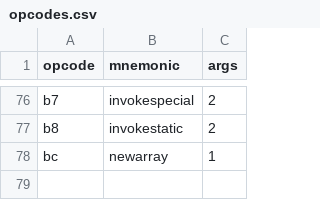
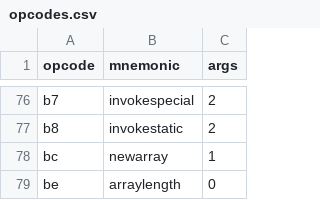
Before and after one commit to nyando/bake, a CSV file: src/resources/opcodes.csv, drawn as a sheet; only a part is shown, gaps mark what is left out.

```diff
--- a/src/resources/opcodes.csv
+++ b/src/resources/opcodes.csv
@@ -78 +78,2 @@ b8,invokestatic,2
 bc,newarray,1
+be,arraylength,0
```
Also changed, not shown: 6 other files.
